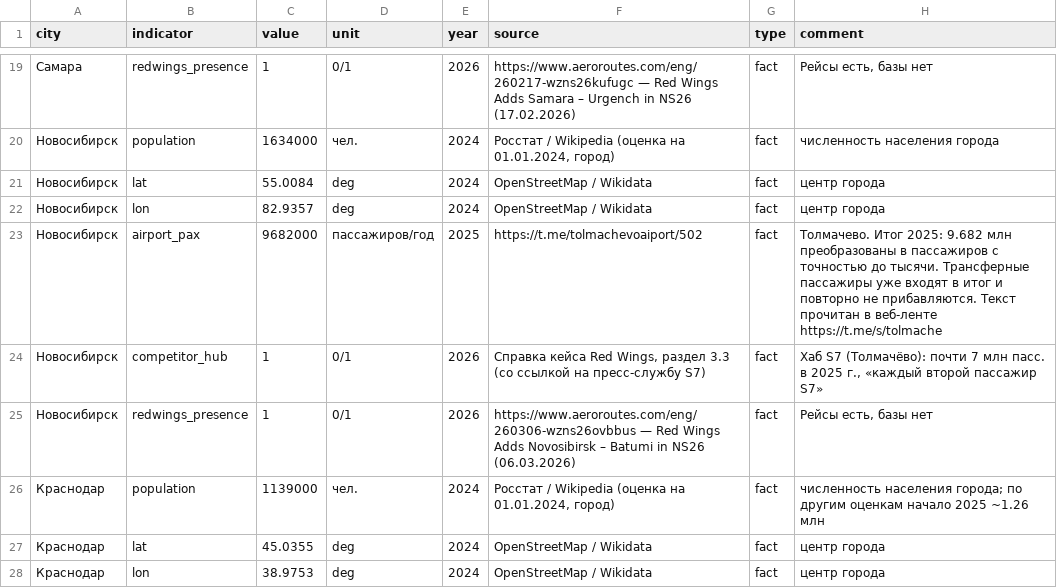
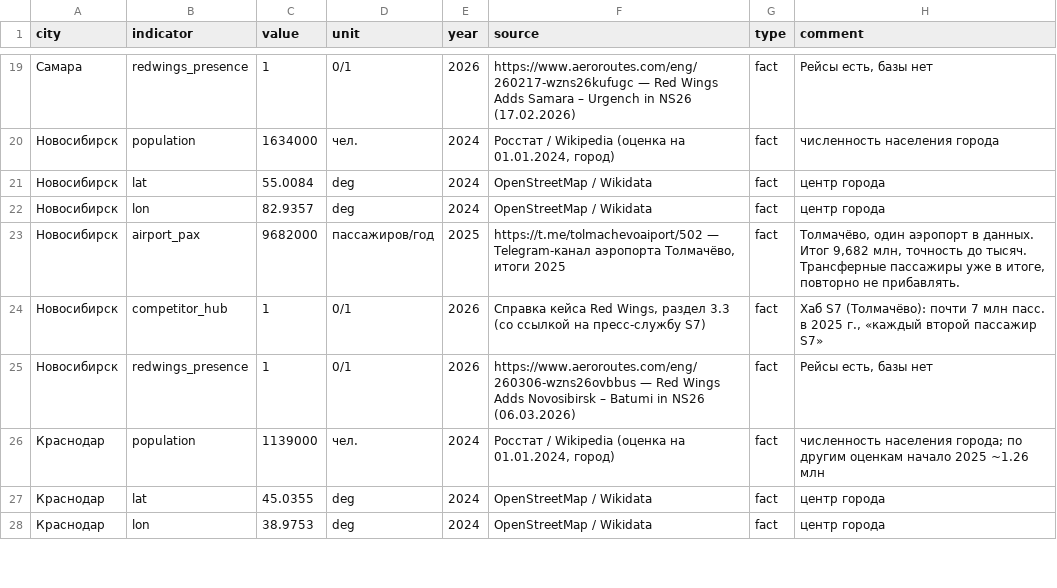
Before and after one commit to viktaim/transport-connectivity-hack, a CSV file: data/processed/longlist.csv, drawn as a sheet; only a part is shown, gaps mark what is left out; the diff covers the shown part only.

```diff
--- a/data/processed/longlist.csv
+++ b/data/processed/longlist.csv
@@ -22,3 +22,3 @@ city,indicator,value,unit,year,source,type,comment
 Новосибирск,lon,82.9357,deg,2024,OpenStreetMap / Wikidata,fact,центр города
-Новосибирск,airport_pax,9682000,пассажиров/год,2025,https://t.me/tolmachevoaiport/502,fact,Толмачево. Итог 2025: 9.682 млн преобразованы в пассажиров с точностью до тысячи. Трансферные пассажиры уже входят в итог и повторно не прибавляются. Текст прочитан в веб-ленте https://t.me/s/tolmache
+Новосибирск,airport_pax,9682000,пассажиров/год,2025,"https://t.me/tolmachevoaiport/502 — Telegram-канал аэропорта Толмачёво, итоги 2025",fact,"Толмачёво, один аэропорт в данных. Итог 9,682 млн, точность до тысяч. Трансферные пассажиры уже в итоге, повторно не прибавлять."
 Новосибирск,competitor_hub,1,0/1,2026,"Справка кейса Red Wings, раздел 3.3 (со ссылкой на пресс-службу S7)",fact,"Хаб S7 (Толмачёво): почти 7 млн пасс. в 2025 г., «каждый второй пассажир S7»"
```
Also changed, not shown: 26 edited cells elsewhere in this file.
